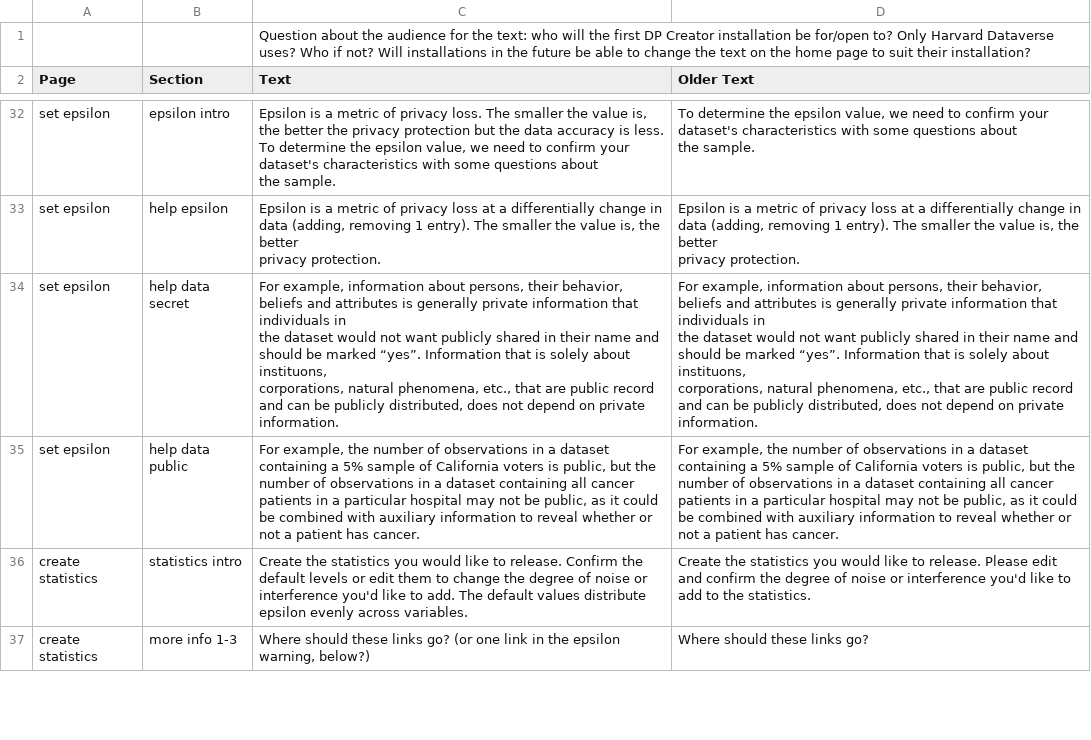
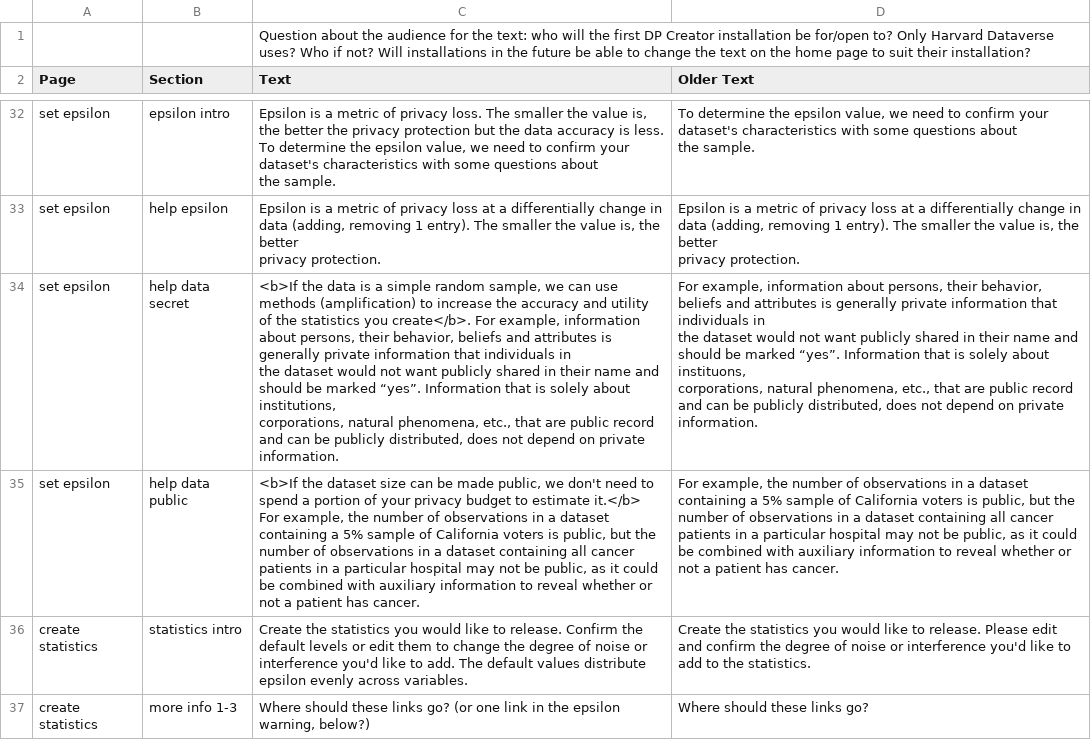
Before and after one commit to opendp/dpcreator, a CSV file: client/build_locale/DPCreatorText.csv, drawn as a sheet; only a part is shown, gaps mark what is left out; ↵ is a line break in a cell; the diff names each change by its address in the sheet, - before the commit and + after, or states it on an @@ line.

Commit message:
Set Epsilon Page text changes

```diff
--- a/client/build_locale/DPCreatorText.csv
+++ b/client/build_locale/DPCreatorText.csv
-C34 (Text): For example, information about persons, their behavior, beliefs and attributes is generally private information that individuals in ↵ the dataset would not want publicly shared in their name and should be marked “yes”. Information that is solely about instituons, ↵ corporations, natural…
+C34 (Text): <b>If the data is a simple random sample, we can use methods (amplification) to increase the accuracy and utility of the statistics you create</b>. For example, information about persons, their behavior, beliefs and attributes is generally private information that individuals in ↵ the dataset would not want publicly shared in their name and should be marked “yes”. Information that is solely about institutions, ↵ corporations, natural…
-C35 (Text): For example,…
+C35 (Text): <b>If the dataset size can be made public, we don't need to spend a portion of your privacy budget to estimate it.</b> For example,…
```
Also changed, not shown: 2 other files.
